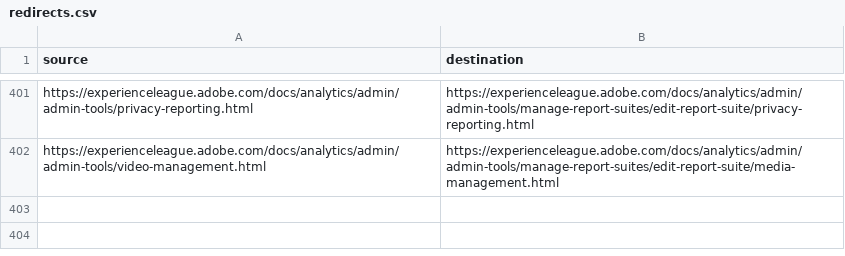
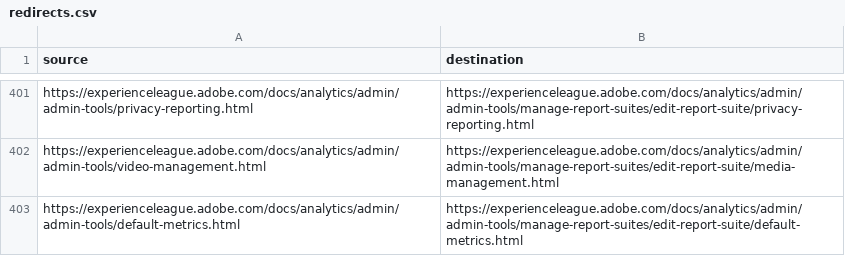
Before and after one commit to AdobeDocs/analytics.nl-NL, a CSV file: redirects.csv, drawn as a sheet; only a part is shown, gaps mark what is left out; the diff names each change by its address in the sheet, - before the commit and + after, or states it on an @@ line.

Commit message:
Sync non localizable files for core commit edbfebefc9bf84bc56d9aa7c6d232ad82749e200

```diff
--- a/redirects.csv
+++ b/redirects.csv
+row 403: https://experienceleague.adobe.com/docs/analytics/admin/admin-tools/default-metrics.html | https://experienceleague.adobe.com/docs/analytics/admin/admin-tools/manage-report-suites/edit-report-suite/default-metrics.html
```
